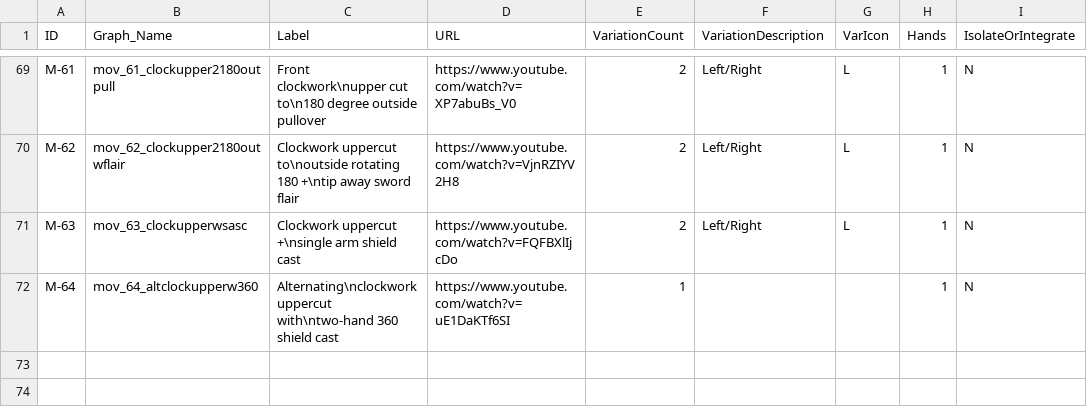
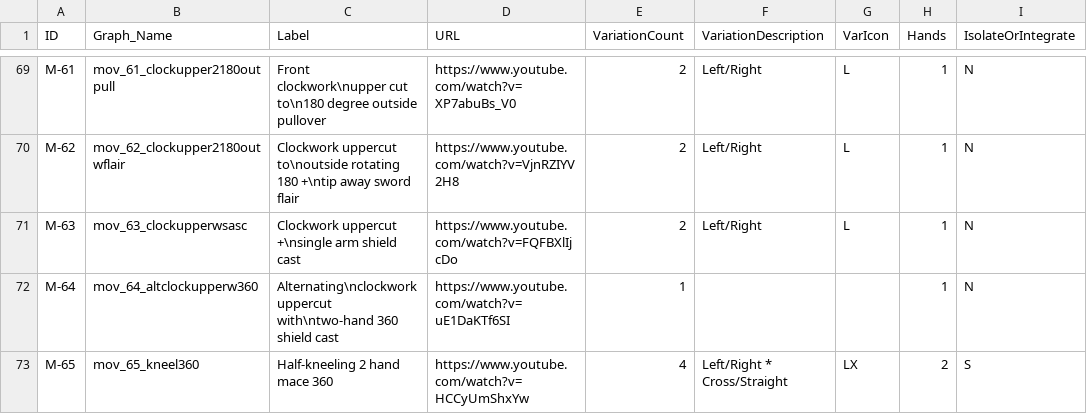
Before and after one commit to dznz/wildman-skill-trees, a CSV file: src/mace/mace_progression.csv, drawn as a sheet; only a part is shown, gaps mark what is left out; the diff names each change by its address in the sheet, - before the commit and + after, or states it on an @@ line.

Commit message:
feat(mace_progression): add M-65

```diff
--- a/src/mace/mace_progression.csv
+++ b/src/mace/mace_progression.csv
+row 73: M-65 | mov_65_kneel360 | Half-kneeling 2 hand mace 360 | https://www.youtube.com/watch?v=HCCyUmShxYw | 4 | Left/Right * Cross/Straight | LX | 2 | S
```
Also changed, not shown: 2 other files.
